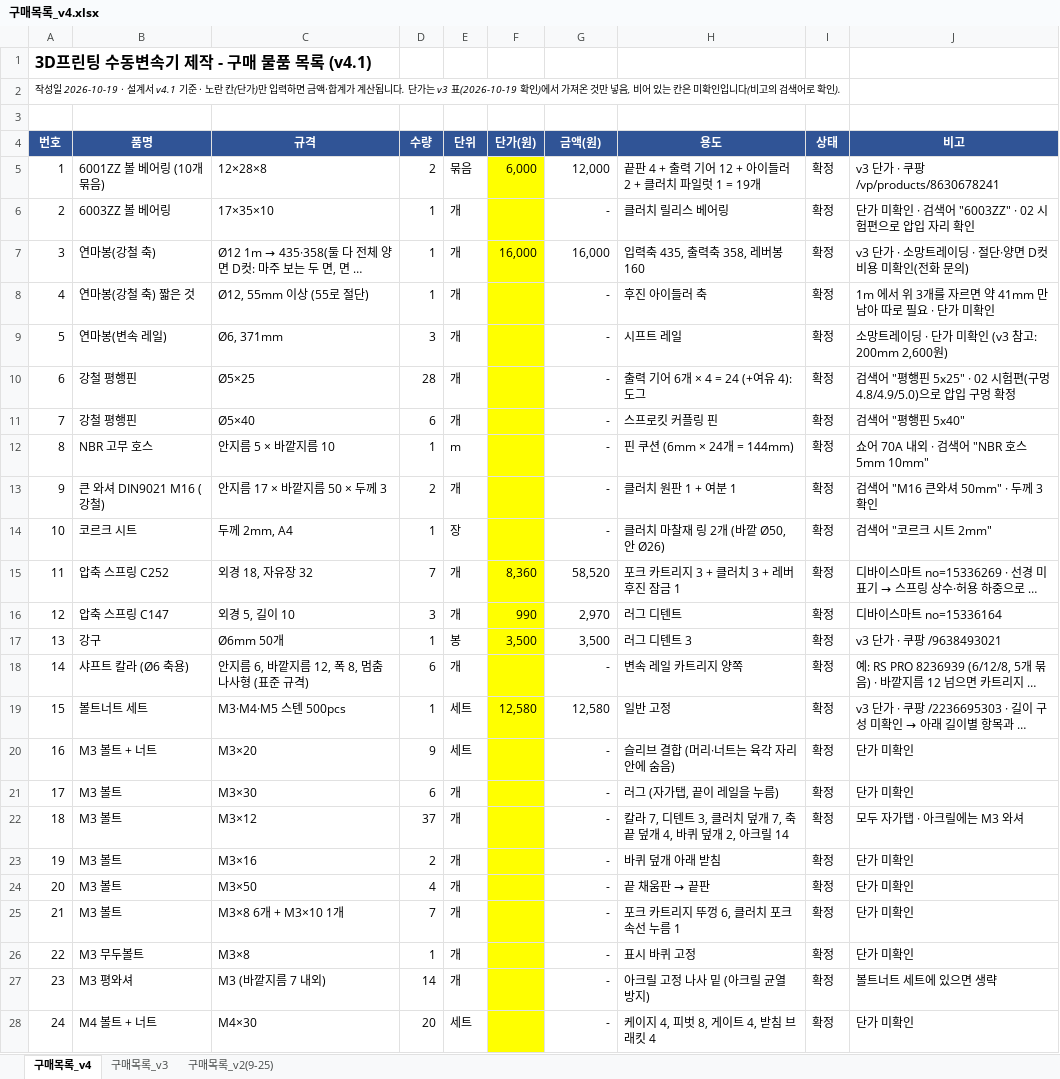
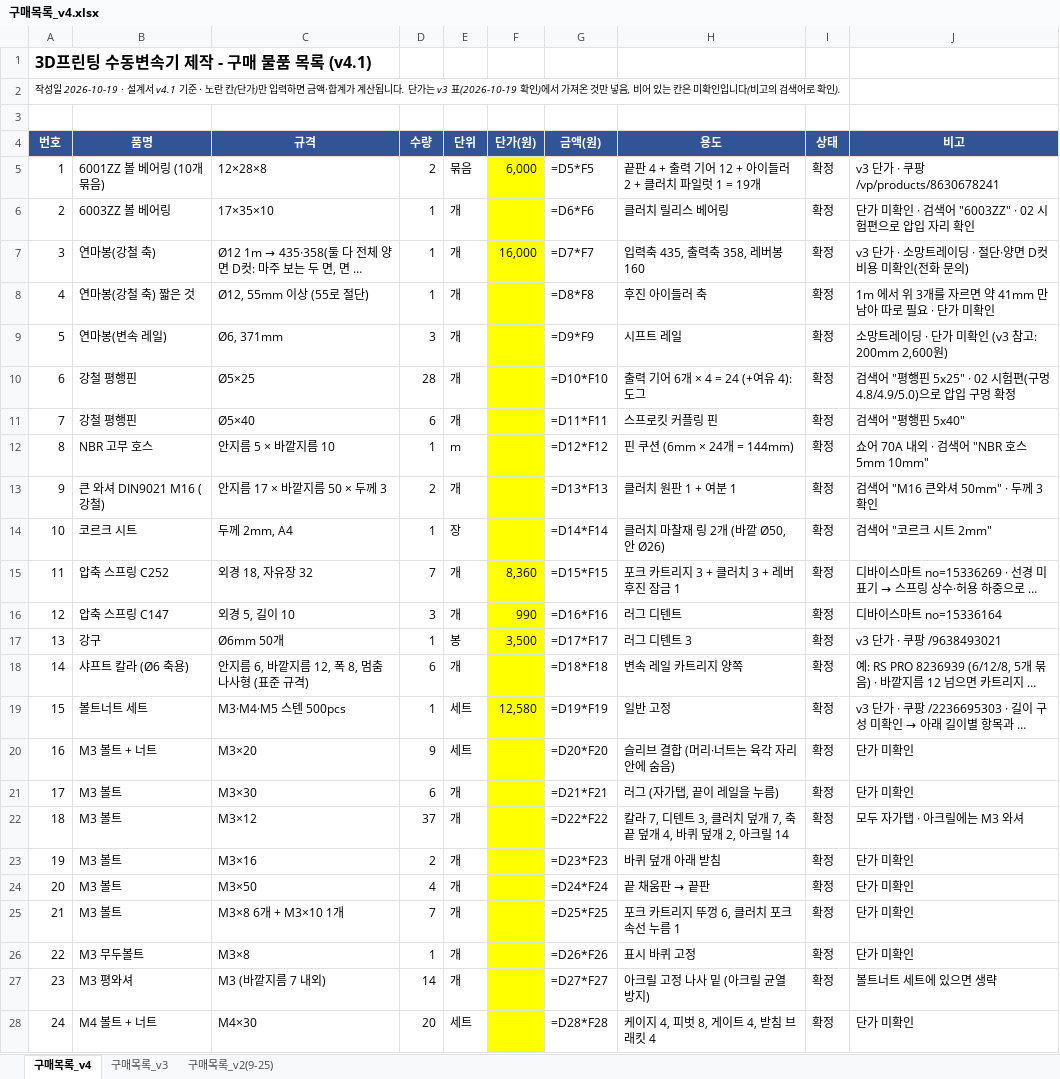
Before and after one commit to jang090623-alt/neo, an Excel workbook: v4/구매목록_v4.xlsx, sheet 구매목록_v4, drawn as a sheet; only a part is shown; long unchanged cells end in …; values as stored, in another font and other column widths than the file's, no borders; formulas without a stored value are shown as written; the diff covers the shown part only; the diff names each change by its address in the sheet, - before the commit and + after, or states it on an @@ line.

```diff
--- a/v4/구매목록_v4.xlsx (sheet 구매목록_v4)
+++ b/v4/구매목록_v4.xlsx (sheet 구매목록_v4)
-G5 (금액(원)): 12,000
+G5 (금액(원)): =D5*F5
-G6 (금액(원)): -
+G6 (금액(원)): =D6*F6
-G7 (금액(원)): 16,000
+G7 (금액(원)): =D7*F7
-G8 (금액(원)): -
+G8 (금액(원)): =D8*F8
-G9 (금액(원)): -
+G9 (금액(원)): =D9*F9
-G10 (금액(원)): -
+G10 (금액(원)): =D10*F10
-G11 (금액(원)): -
+G11 (금액(원)): =D11*F11
-G12 (금액(원)): -
+G12 (금액(원)): =D12*F12
-G13 (금액(원)): -
+G13 (금액(원)): =D13*F13
-G14 (금액(원)): -
+G14 (금액(원)): =D14*F14
-G15 (금액(원)): 58,520
+G15 (금액(원)): =D15*F15
-G16 (금액(원)): 2,970
+G16 (금액(원)): =D16*F16
-G17 (금액(원)): 3,500
+G17 (금액(원)): =D17*F17
-G18 (금액(원)): -
+G18 (금액(원)): =D18*F18
-G19 (금액(원)): 12,580
+G19 (금액(원)): =D19*F19
-G20 (금액(원)): -
+G20 (금액(원)): =D20*F20
-G21 (금액(원)): -
+G21 (금액(원)): =D21*F21
-G22 (금액(원)): -
+G22 (금액(원)): =D22*F22
-G23 (금액(원)): -
+G23 (금액(원)): =D23*F23
-G24 (금액(원)): -
+G24 (금액(원)): =D24*F24
-G25 (금액(원)): -
+G25 (금액(원)): =D25*F25
-G26 (금액(원)): -
+G26 (금액(원)): =D26*F26
-G27 (금액(원)): -
+G27 (금액(원)): =D27*F27
-G28 (금액(원)): -
+G28 (금액(원)): =D28*F28
```
Also changed, not shown: 1 added row, 37 edited cells and row numbers in column A elsewhere in this sheet, sheet 구매목록_v3, sheet 구매목록_v2(9-25), 12 other files.
